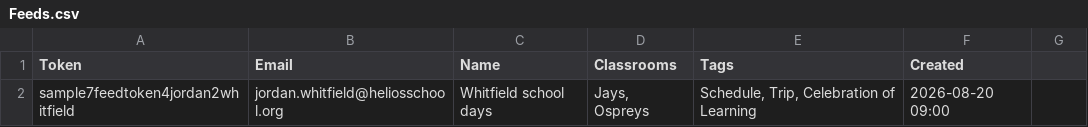
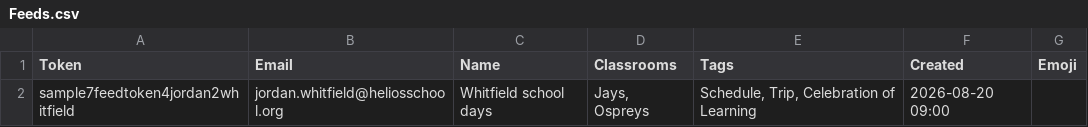
Before and after one commit to heliosian/heliosian, a CSV file: sampledata/calendar/Feeds.csv, drawn as a sheet; the diff names each change by its address in the sheet, - before the commit and + after, or states it on an @@ line.

```diff
--- a/sampledata/calendar/Feeds.csv
+++ b/sampledata/calendar/Feeds.csv
-G1: (empty)
+G1: Emoji
```
Also changed, not shown: 20 other files.
